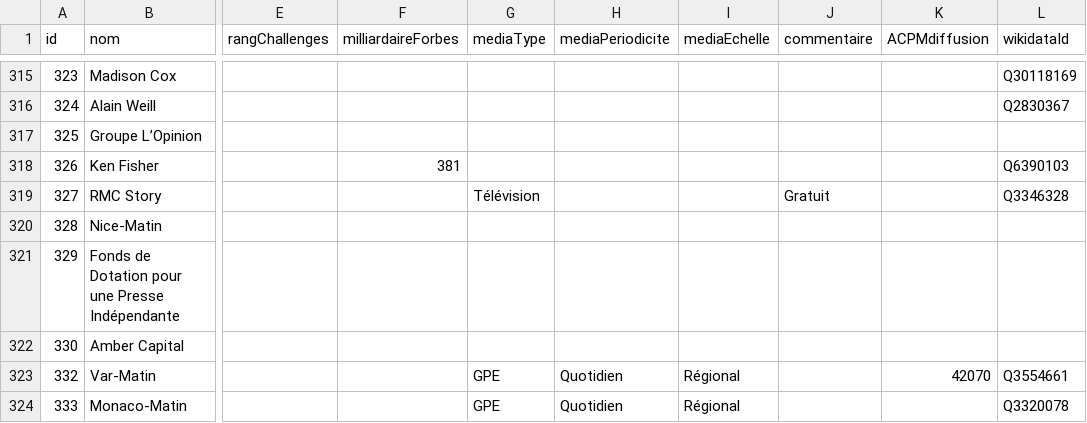
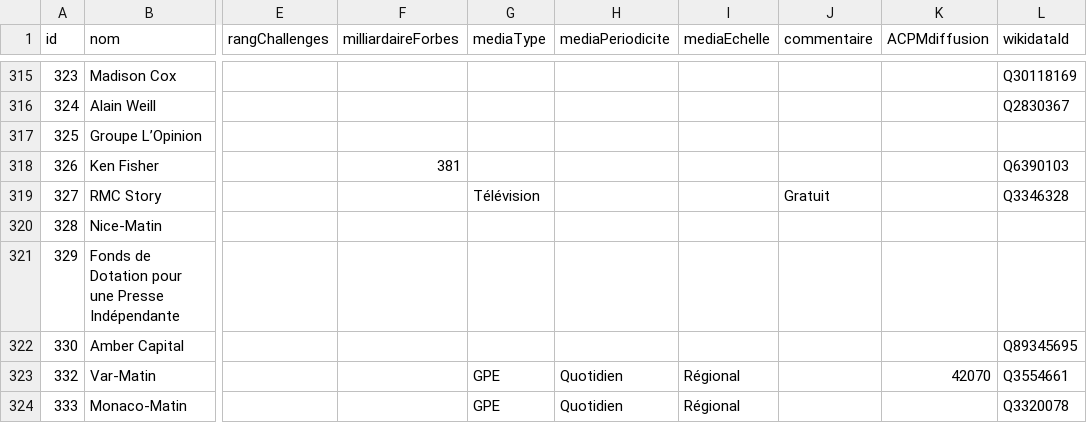
Before and after one commit to adipasquale/medias-wiki, a TSV file: data/entitiesRaw.tsv, drawn as a sheet; only a part is shown, gaps mark what is left out; the diff names each change by its address in the sheet, - before the commit and + after, or states it on an @@ line.

```diff
--- a/data/entitiesRaw.tsv
+++ b/data/entitiesRaw.tsv
-L322 (wikidataId): (empty)
+L322 (wikidataId): Q89345695
```
Also changed, not shown: 9 other files.
